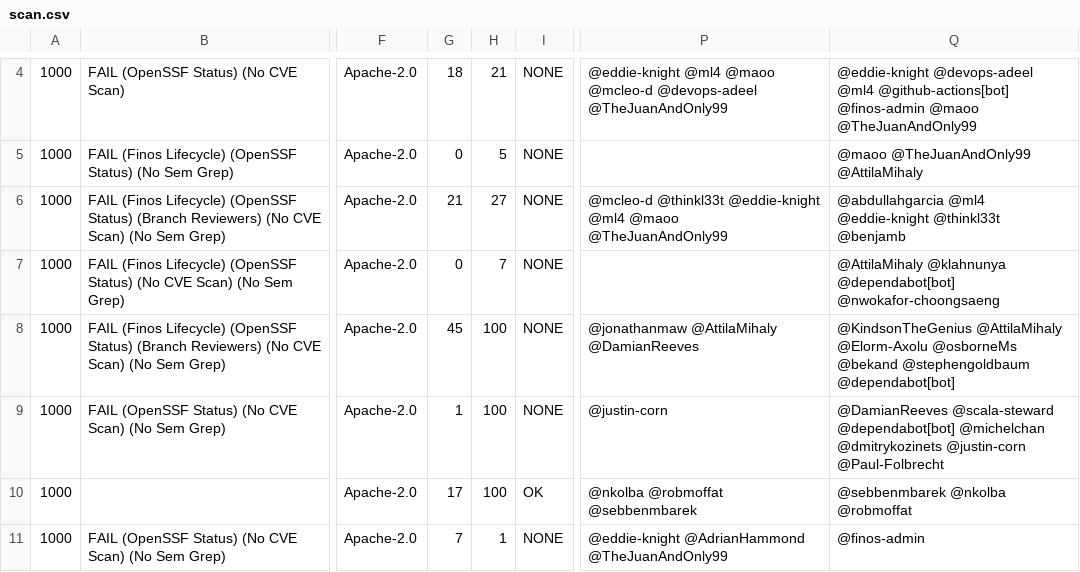
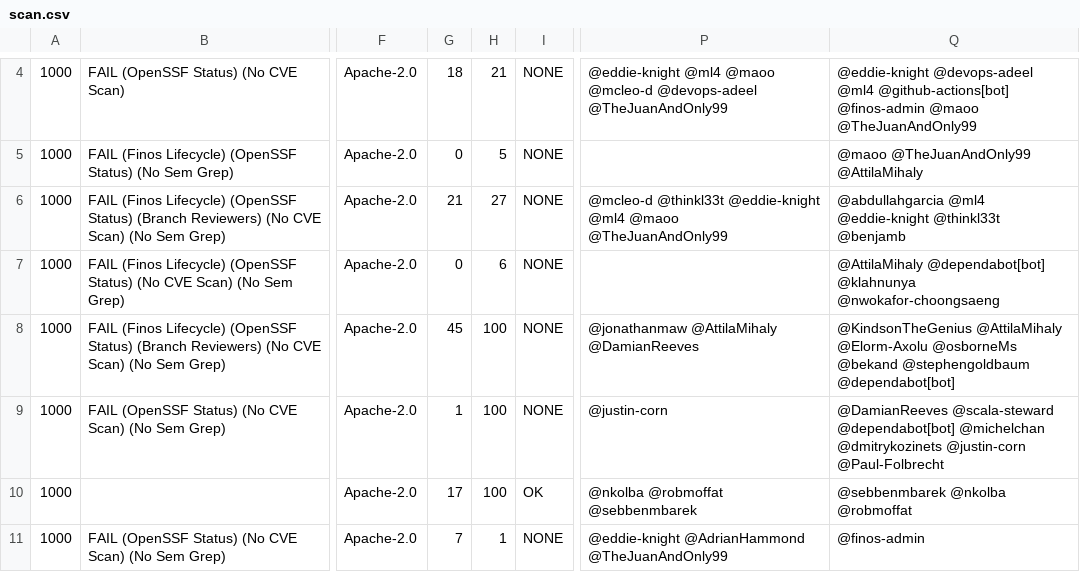
Before and after one commit to finos-labs/project-analysis, a CSV file: scan.csv, drawn as a sheet; only a part is shown, gaps mark what is left out; the diff covers the shown part only; the diff names each change by its address in the sheet, - before the commit and + after, or states it on an @@ line.

```diff
--- a/scan.csv
+++ b/scan.csv
-H7: 7
+H7: 6
-Q7: @AttilaMihaly @klahnunya @dependabot[bot] @nwokafor-choongsaeng
+Q7: @AttilaMihaly @dependabot[bot] @klahnunya @nwokafor-choongsaeng
```
Also changed, not shown: 3 added rows, 3 removed rows and 12 edited cells elsewhere in this file.
